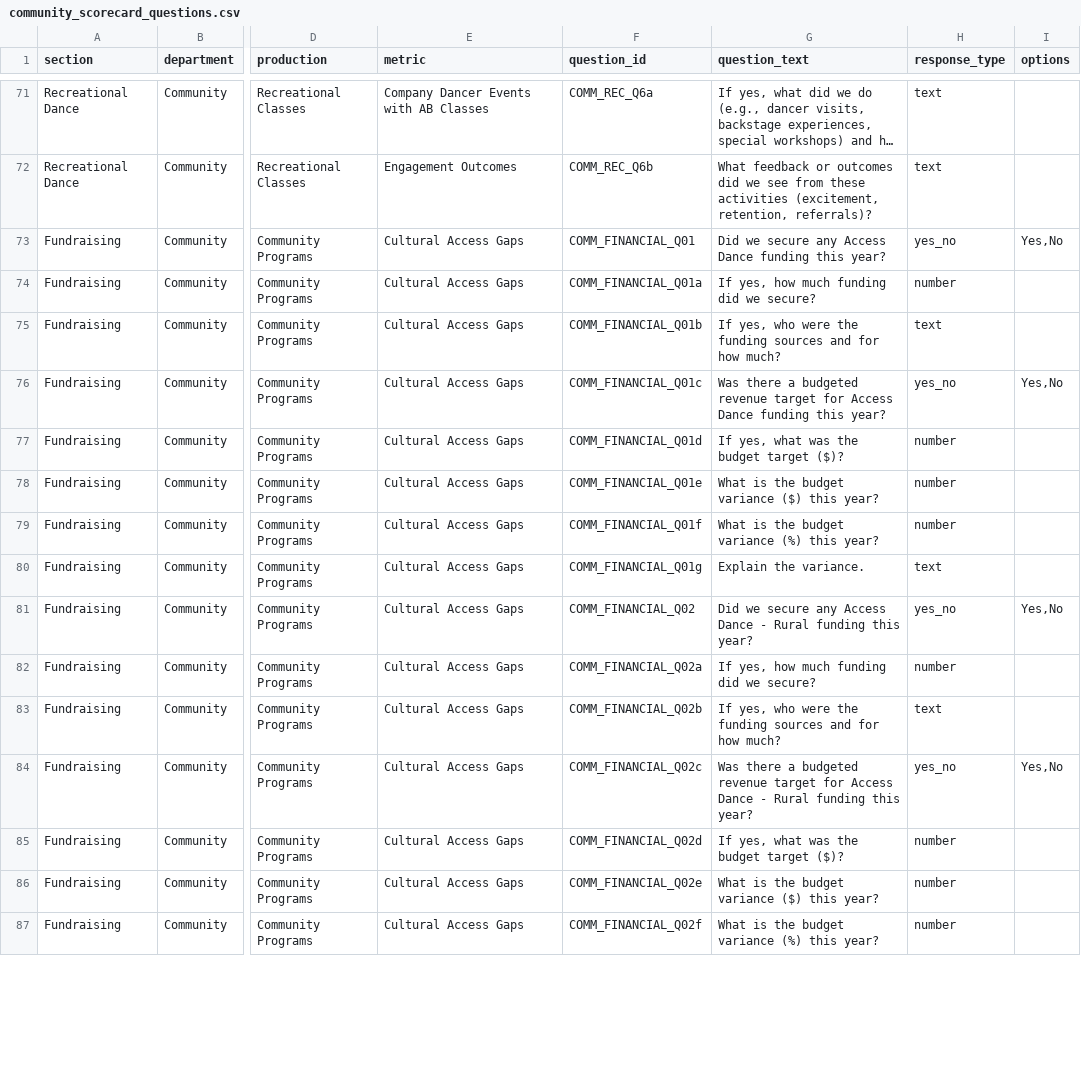
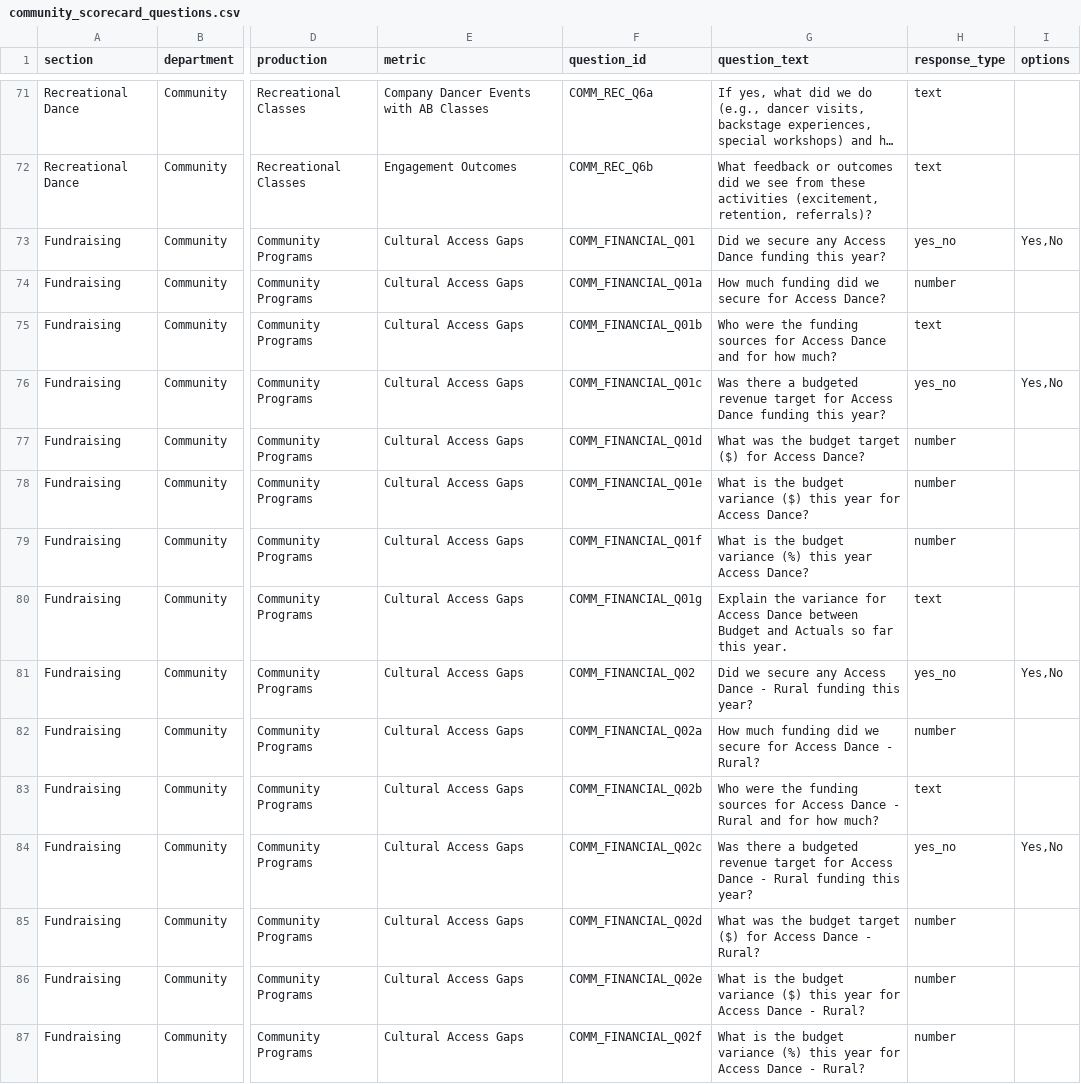
Before and after one commit to chrisrobingeorge-ai/scorecard, a CSV file: data/community_scorecard_questions.csv, drawn as a sheet; only a part is shown, gaps mark what is left out; long unchanged cells end in …; the diff covers the shown part only; the diff names each change by its address in the sheet, - before the commit and + after, or states it on an @@ line.

Commit message:
Refine wording of community scorecard questions
Updated questions in the community scorecard CSV to improve clarity and consistency in wording.

```diff
--- a/data/community_scorecard_questions.csv
+++ b/data/community_scorecard_questions.csv
-G74 (question_text): If yes, how much funding did we secure?
+G74 (question_text): How much funding did we secure for Access Dance?
-G75 (question_text): If yes, who were the funding sources and for…
+G75 (question_text): Who were the funding sources for Access Dance and for…
-G77 (question_text): If yes, what was the budget target ($)?
+G77 (question_text): What was the budget target ($) for Access Dance?
-G78 (question_text): …($) this year?
+G78 (question_text): …($) this year for Access Dance?
-G79 (question_text): …(%) this year?
+G79 (question_text): …(%) this year Access Dance?
-G80 (question_text): Explain the variance.
+G80 (question_text): Explain the variance for Access Dance between Budget and Actuals so far this year.
-G82 (question_text): If yes, how much funding did we secure?
+G82 (question_text): How much funding did we secure for Access Dance - Rural?
-G83 (question_text): If yes, who were the funding sources and for…
+G83 (question_text): Who were the funding sources for Access Dance - Rural and for…
-G85 (question_text): If yes, what was the budget target ($)?
+G85 (question_text): What was the budget target ($) for Access Dance - Rural?
-G86 (question_text): …($) this year?
+G86 (question_text): …($) this year for Access Dance - Rural?
-G87 (question_text): …(%) this year?
+G87 (question_text): …(%) this year for Access Dance - Rural?
```
Also changed, not shown: 27 edited cells elsewhere in this file.
